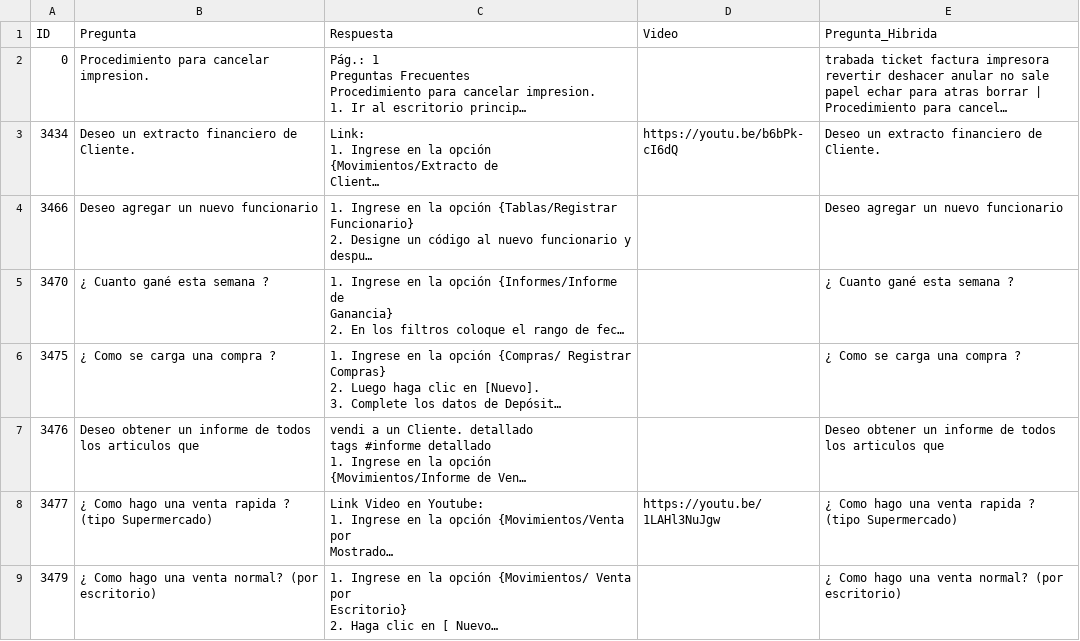
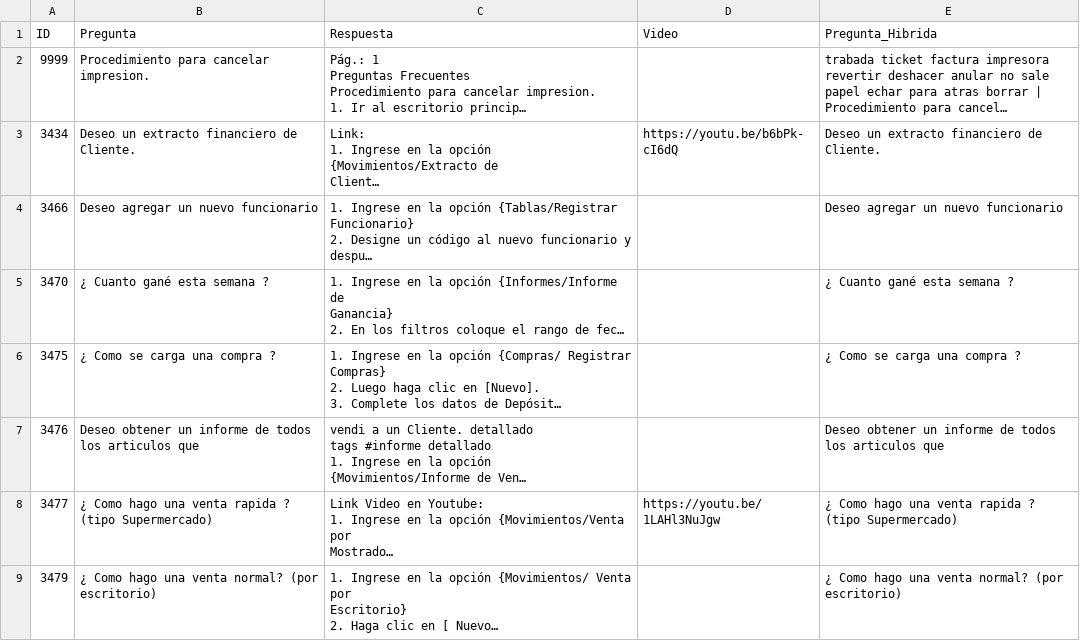
Before and after one commit to Vld439/BarisBot, a CSV file: base_conocimiento_HIBRIDA.csv, drawn as a sheet; only a part is shown; long unchanged cells end in …; the diff names each change by its address in the sheet, - before the commit and + after, or states it on an @@ line.

Commit message:
Ajuste csv

```diff
--- a/base_conocimiento_HIBRIDA.csv
+++ b/base_conocimiento_HIBRIDA.csv
-A2 (ID): 0
+A2 (ID): 9999
```
